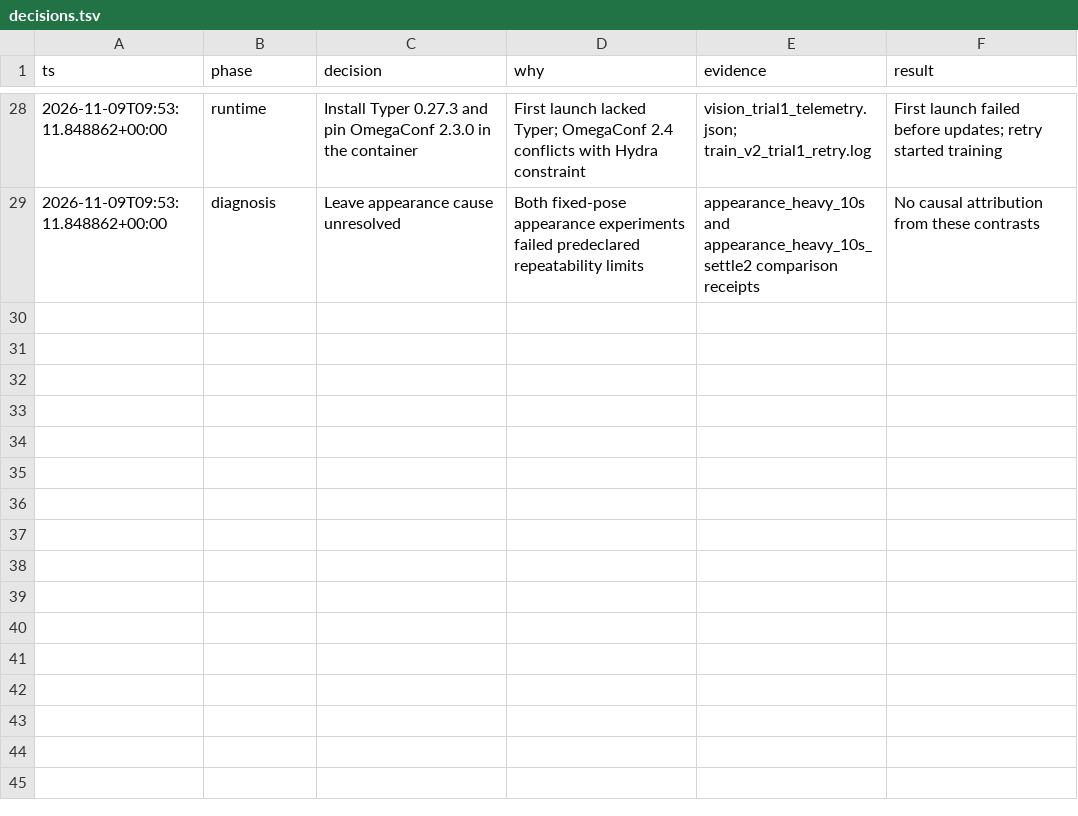
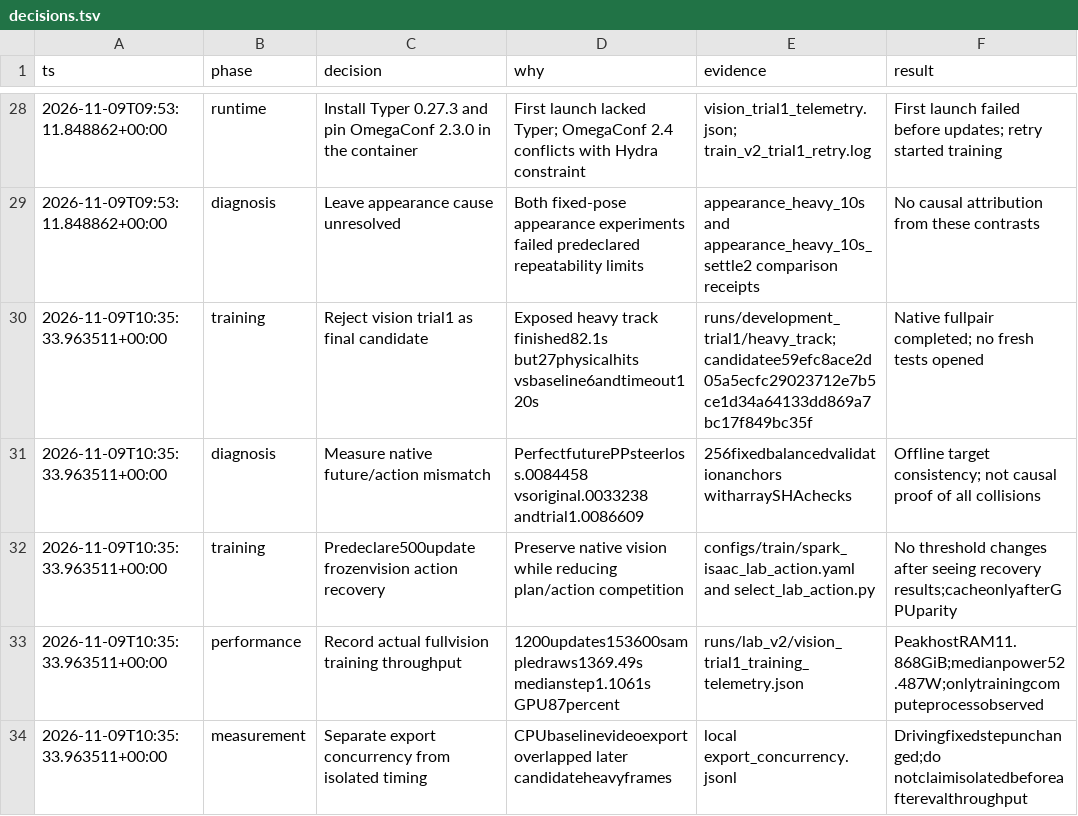
Before and after one commit to maxaitel/fs-openpilot, a TSV file: docs/isaac-lab-training/decisions.tsv, drawn as a sheet; only a part is shown, gaps mark what is left out; the diff names each change by its address in the sheet, - before the commit and + after, or states it on an @@ line.

Commit message:
Add bounded native action recovery and verified checkpoint ancestry

```diff
--- a/docs/isaac-lab-training/decisions.tsv
+++ b/docs/isaac-lab-training/decisions.tsv
+row 30: 2026-11-09T10:35:33.963511+00:00 | training | Reject vision trial1 as final candidate | Exposed heavy track finished82.1s but27physicalhits vsbaseline6andtimeout120s | runs/development_trial1/heavy_track; candidatee59efc8ace2d05a5ecfc29023712e7b5ce1d34a64133dd869a7bc17f849bc35f | Native fullpair completed; no fresh tests opened
+row 31: 2026-11-09T10:35:33.963511+00:00 | diagnosis | Measure native future/action mismatch | PerfectfuturePPsteerloss.0084458 vsoriginal.0033238 andtrial1.0086609 | 256fixedbalancedvalidationanchors witharraySHAchecks | Offline target consistency; not causal proof of all collisions
+row 32: 2026-11-09T10:35:33.963511+00:00 | training | Predeclare500update frozenvision action recovery | Preserve native vision while reducing plan/action competition | configs/train/spark_isaac_lab_action.yaml and select_lab_action.py | No threshold changes after seeing recovery results;cacheonlyafterGPUparity
+row 33: 2026-11-09T10:35:33.963511+00:00 | performance | Record actual fullvision training throughput | 1200updates153600sampledraws1369.49s medianstep1.1061s GPU87percent | runs/lab_v2/vision_trial1_training_telemetry.json | PeakhostRAM11.868GiB;medianpower52.487W;onlytrainingcomputeprocessobserved
+row 34: 2026-11-09T10:35:33.963511+00:00 | measurement | Separate export concurrency from isolated timing | CPUbaselinevideoexport overlapped later candidateheavyframes | local export_concurrency.jsonl | Drivingfixedstepunchanged;do notclaimisolatedbeforeafterevalthroughput
```
Also changed, not shown: 12 other files.
